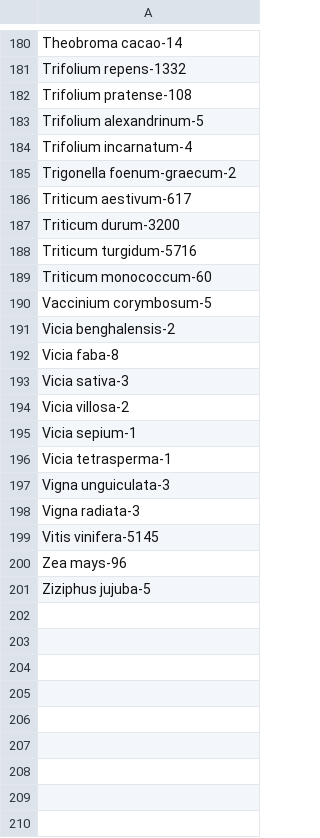
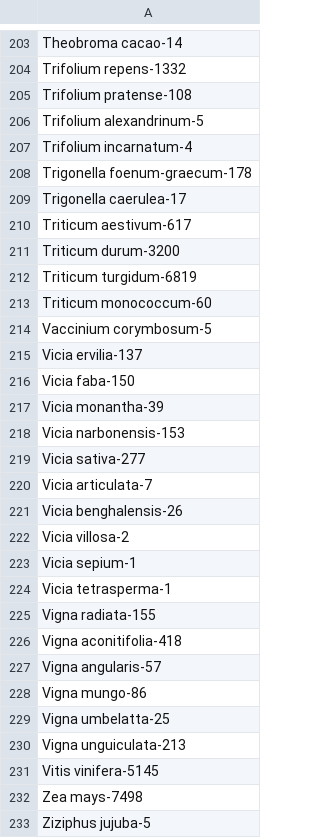
Before and after one commit to AxelVaillant/CropTrait, a CSV file: taxon_TableSpNb.csv, drawn as a sheet; only a part is shown, gaps mark what is left out; the diff covers the shown part only.

```diff
--- a/taxon_TableSpNb.csv
+++ b/taxon_TableSpNb.csv
@@ -184,11 +207,16 @@
 "Trifolium incarnatum-4"
-"Trigonella foenum-graecum-2"
+"Trigonella foenum-graecum-178"
+"Trigonella caerulea-17"
 "Triticum aestivum-617"
 "Triticum durum-3200"
-"Triticum turgidum-5716"
+"Triticum turgidum-6819"
 "Triticum monococcum-60"
 "Vaccinium corymbosum-5"
-"Vicia benghalensis-2"
-"Vicia faba-8"
-"Vicia sativa-3"
+"Vicia ervilia-137"
+"Vicia faba-150"
+"Vicia monantha-39"
+"Vicia narbonensis-153"
+"Vicia sativa-277"
+"Vicia articulata-7"
+"Vicia benghalensis-26"
 "Vicia villosa-2"
@@ -196,6 +224,10 @@
 "Vicia tetrasperma-1"
-"Vigna unguiculata-3"
-"Vigna radiata-3"
+"Vigna radiata-155"
+"Vigna aconitifolia-418"
+"Vigna angularis-57"
+"Vigna mungo-86"
+"Vigna umbelatta-25"
+"Vigna unguiculata-213"
 "Vitis vinifera-5145"
-"Zea mays-96"
+"Zea mays-7498"
 "Ziziphus jujuba-5"
```
Also changed, not shown: 24 added rows, 1 removed row and 12 edited cells elsewhere in this file, taxon_Table.csv, 6 other files.
